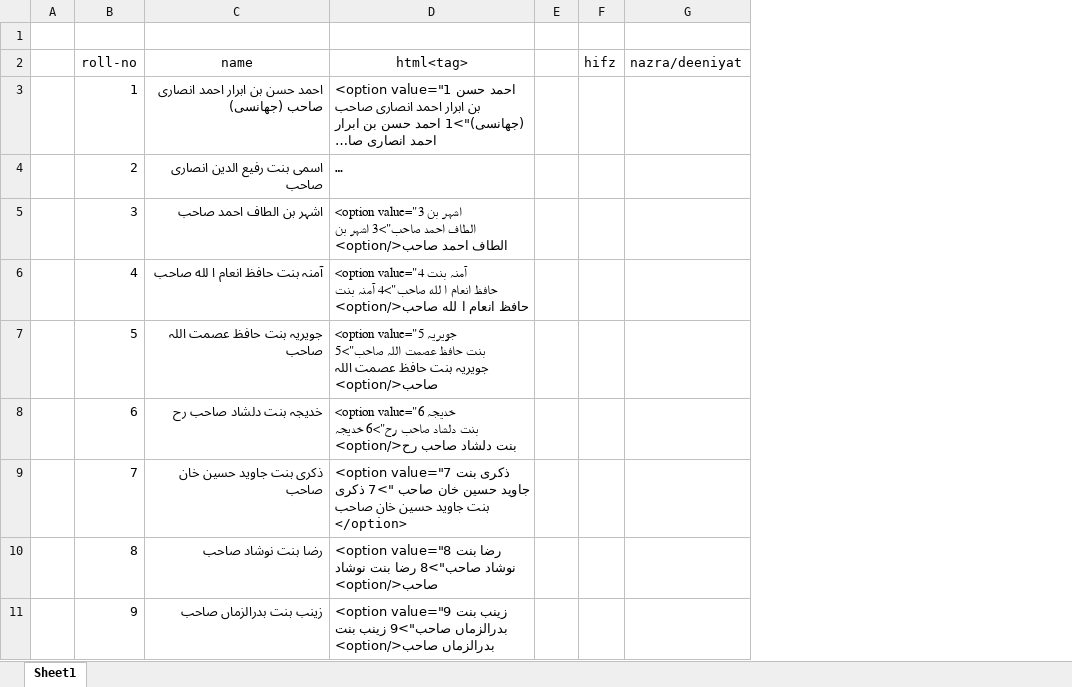
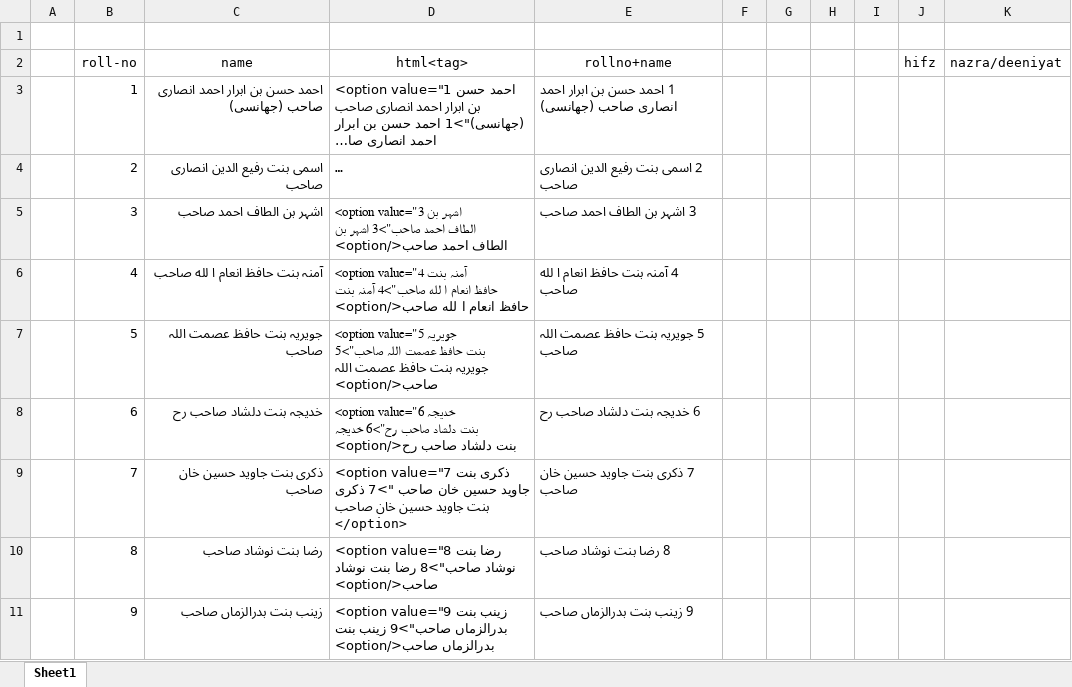
Before and after one commit to wafaqulmasajid/dailycontest, an Excel workbook: dailycontest/data.xlsx, sheet Sheet1, drawn as a sheet; only a part is shown; long unchanged cells end in …; values as stored, in another font and other column widths than the file's, no borders; table styles not drawn; the diff names each change by its address in the sheet, - before the commit and + after, or states it on an @@ line.

Commit message:
name + no. col added

```diff
--- a/dailycontest/data.xlsx (sheet Sheet1)
+++ b/dailycontest/data.xlsx (sheet Sheet1)
+column E (rollno+name), rows 3-11: 1 احمد حسن بن ابرار احمد انصاری صاحب (جھانسی) | 2 اسمی بنت رفیع الدین انصاری صاحب | 3 اشہر بن الطاف احمد صاحب | 4 آمنہ بنت حافظ انعام ا لله صاحب | 5 جویریہ بنت حافظ عصمت اللہ صاحب | 6 خدیجہ بنت دلشاد صاحب رح | 7 ذکری بنت جاوید حسین خان صاحب | 8 رضا بنت نوشاد صاحب | 9 زینب بنت بدرالزماں صاحب
+column G, empty
+column H, empty
+column I, empty
```
